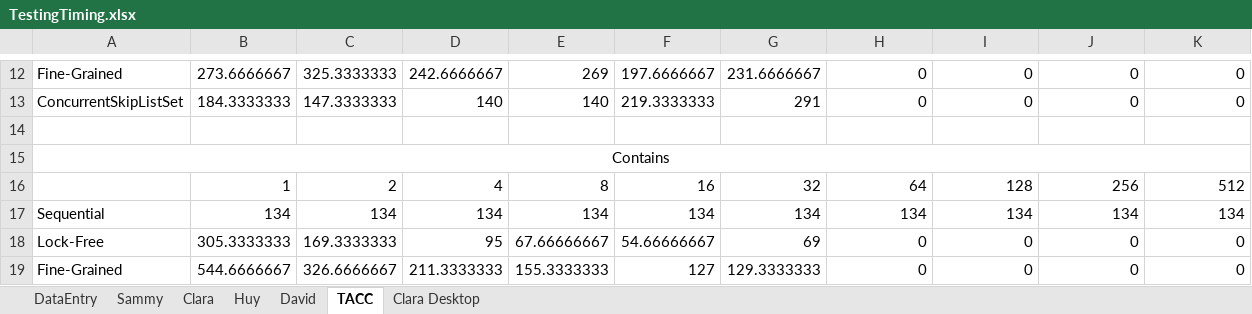
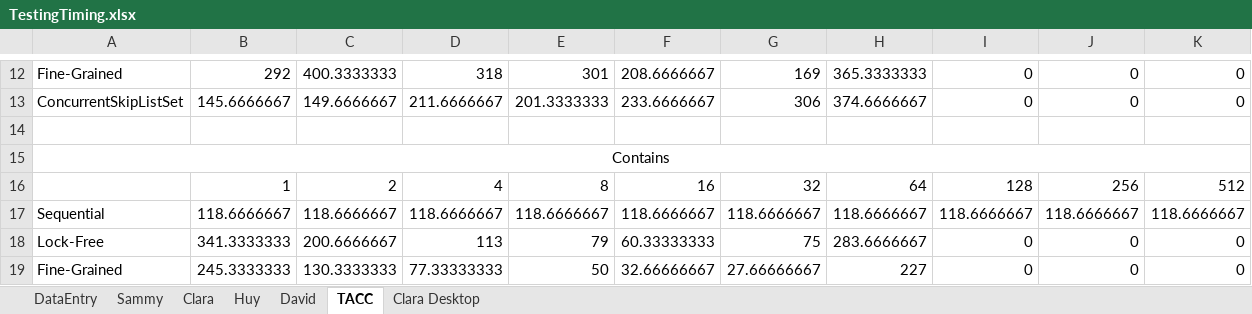
Before and after one commit to sammychien/Concurrent-SkipList, an Excel workbook: TestingTiming.xlsx, sheet TACC, drawn as a sheet; only a part is shown, gaps mark what is left out; values as stored, in another font and other column widths than the file's, no borders; charts and pictures not drawn; removed rows and columns are numbered as before the commit, all else as after; the diff covers the shown part only; the diff names each change by its address in the sheet, - before the commit and + after, or states it on an @@ line.

```diff
--- a/TestingTiming.xlsx (sheet TACC)
+++ b/TestingTiming.xlsx (sheet TACC)
-B12: 273.6666667
+B12: 292
-C12: 325.3333333
+C12: 400.3333333
-D12: 242.6666667
+D12: 318
-E12: 269
+E12: 301
-F12: 197.6666667
+F12: 208.6666667
-G12: 231.6666667
+G12: 169
-H12: 0
+H12: 365.3333333
-B13: 184.3333333
+B13: 145.6666667
-C13: 147.3333333
+C13: 149.6666667
-D13: 140
+D13: 211.6666667
-E13: 140
+E13: 201.3333333
-F13: 219.3333333
+F13: 233.6666667
-G13: 291
+G13: 306
-H13: 0
+H13: 374.6666667
-row 17: Sequential | 134 | 134 | 134 | 134 | 134 | 134 | 134 | 134 | 134 | 134
+row 17: Sequential | 118.6666667 | 118.6666667 | 118.6666667 | 118.6666667 | 118.6666667 | 118.6666667 | 118.6666667 | 118.6666667 | 118.6666667 | 118.6666667
-B18: 305.3333333
+B18: 341.3333333
-C18: 169.3333333
+C18: 200.6666667
-D18: 95
+D18: 113
-E18: 67.66666667
+E18: 79
-F18: 54.66666667
+F18: 60.33333333
-G18: 69
+G18: 75
-H18: 0
+H18: 283.6666667
-B19: 544.6666667
+B19: 245.3333333
-C19: 326.6666667
+C19: 130.3333333
-D19: 211.3333333
+D19: 77.33333333
-E19: 155.3333333
+E19: 50
-F19: 127
+F19: 32.66666667
-G19: 129.3333333
+G19: 27.66666667
-H19: 0
+H19: 227
```
Also changed, not shown: 2 added rows, 2 removed rows and 34 edited cells elsewhere in this sheet, sheet DataEntry, charts or pictures.
